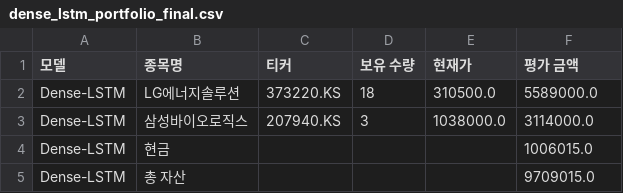
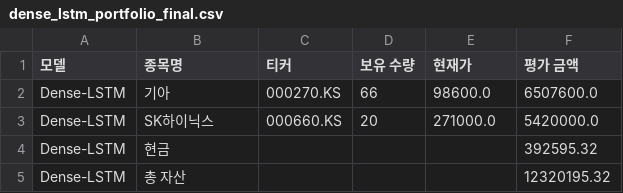
Before and after one commit to chesin1/-stock-ai-kr, a CSV file: data/dense_lstm_portfolio_final.csv, drawn as a sheet.

```diff
--- a/data/dense_lstm_portfolio_final.csv
+++ b/data/dense_lstm_portfolio_final.csv
@@ -1,5 +1,5 @@
 모델,종목명,티커,보유 수량,현재가,평가 금액
-Dense-LSTM,LG에너지솔루션,373220.KS,18,310500.0,5589000.0
-Dense-LSTM,삼성바이오로직스,207940.KS,3,1038000.0,3114000.0
-Dense-LSTM,현금,,,,1006015.0
-Dense-LSTM,총 자산,,,,9709015.0
+Dense-LSTM,기아,000270.KS,66,98600.0,6507600.0
+Dense-LSTM,SK하이닉스,000660.KS,20,271000.0,5420000.0
+Dense-LSTM,현금,,,,392595.32
+Dense-LSTM,총 자산,,,,12320195.32
```
Also changed, not shown: data/gb_1d_portfolio_final.csv, data/gb_20d_portfolio_final.csv, 4 other files.
